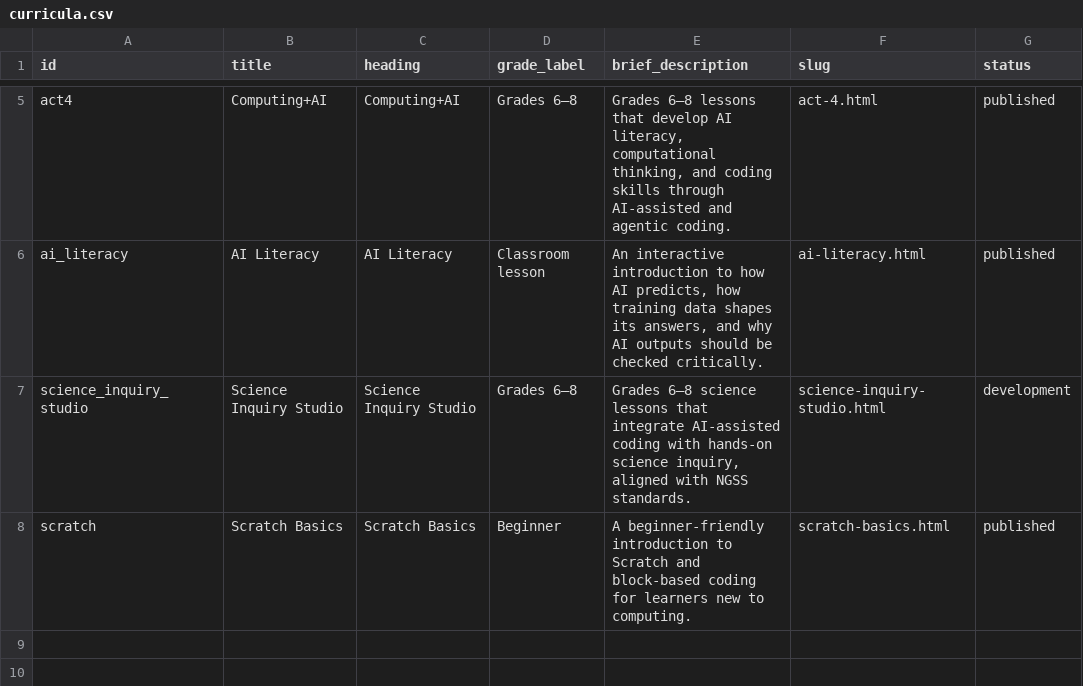
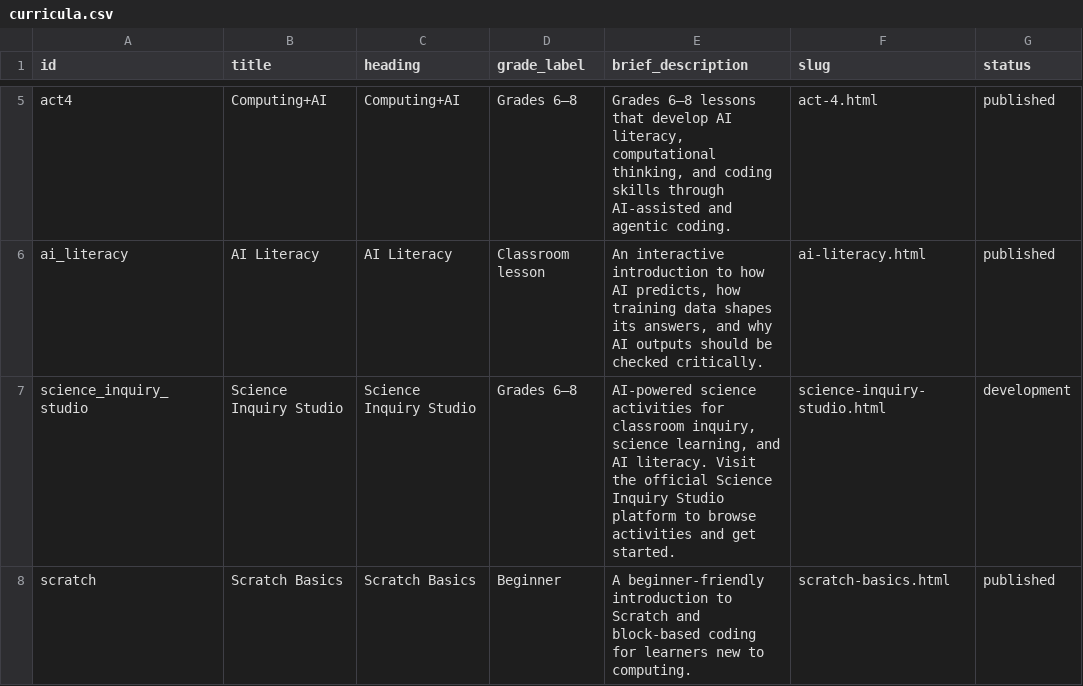
Before and after one commit to UCI-DLL/caiforall-curriculum-site, a CSV file: content/curricula.csv, drawn as a sheet; only a part is shown, gaps mark what is left out; the diff names each change by its address in the sheet, - before the commit and + after, or states it on an @@ line.

Commit message:
Update Science Inquiry Studio summary

```diff
--- a/content/curricula.csv
+++ b/content/curricula.csv
-E7 (brief_description): Grades 6–8 science lessons that integrate AI-assisted coding with hands-on science inquiry, aligned with NGSS standards.
+E7 (brief_description): AI-powered science activities for classroom inquiry, science learning, and AI literacy. Visit the official Science Inquiry Studio platform to browse activities and get started.
```
